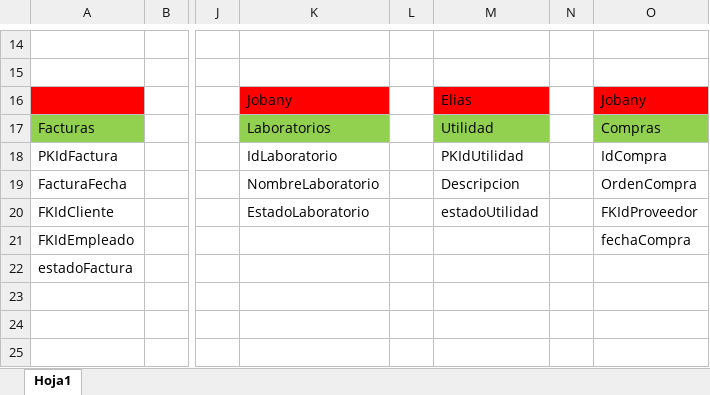
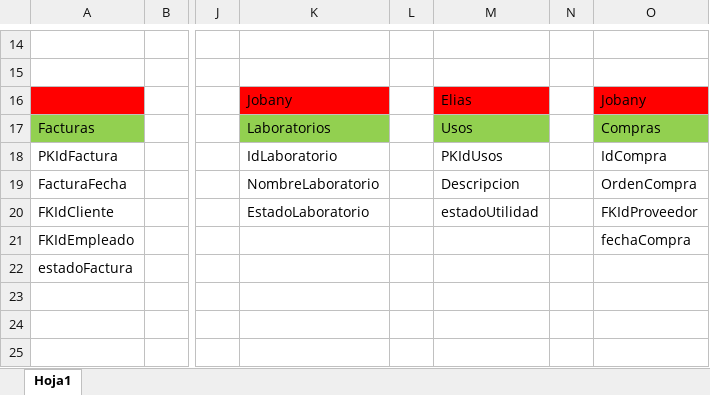
Before and after one commit to Arodinola/Desarrolo-de-Software, an Excel workbook: Documentación/Semana 3/normalizacion Terminada.xlsx, sheet Hoja1, drawn as a sheet; only a part is shown, gaps mark what is left out; values as stored, in another font and other column widths than the file's, no borders; the diff names each change by its address in the sheet, - before the commit and + after, or states it on an @@ line.

```diff
--- a/Documentación/Semana 3/normalizacion Terminada.xlsx (sheet Hoja1)
+++ b/Documentación/Semana 3/normalizacion Terminada.xlsx (sheet Hoja1)
-M17: Utilidad
+M17: Usos
-M18: PKIdUtilidad
+M18: PKIdUsos
```
Also changed, not shown: 2 other files.
